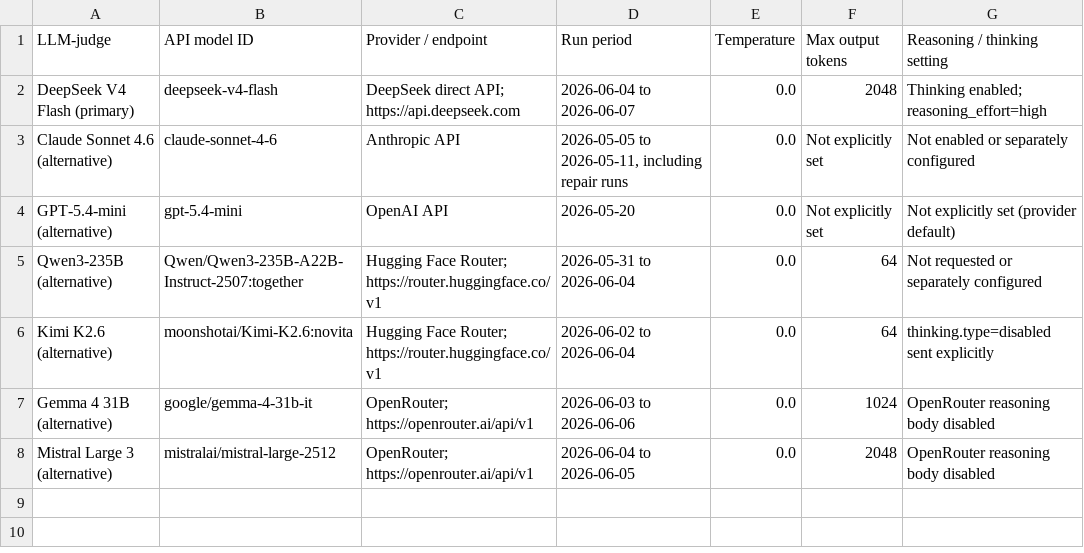
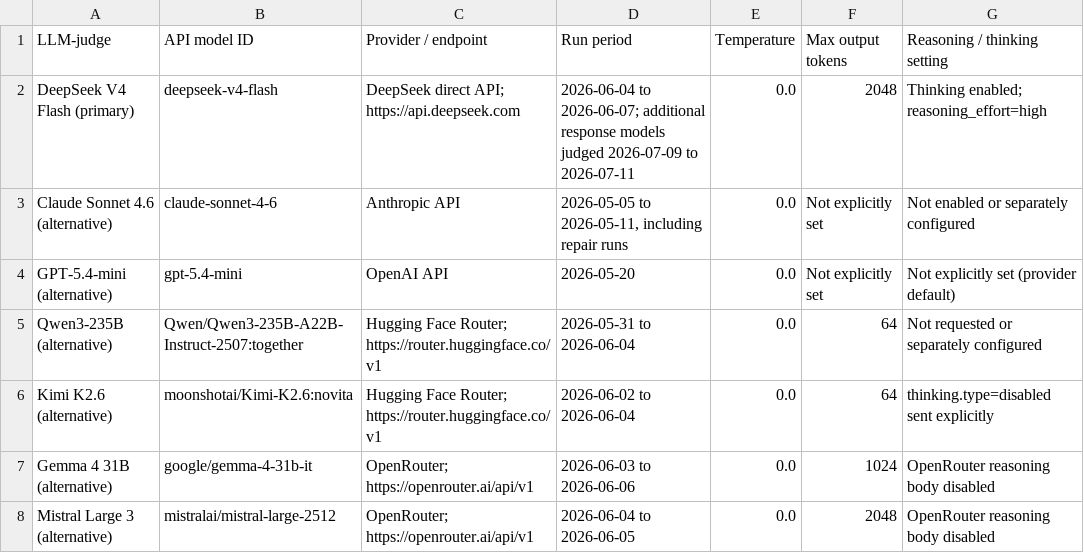
Before and after one commit to johann-UMR/biochatter, a CSV file: benchmark/medication_safety/model_settings/llm_judge_settings.csv, drawn as a sheet.

```diff
--- a/benchmark/medication_safety/model_settings/llm_judge_settings.csv
+++ b/benchmark/medication_safety/model_settings/llm_judge_settings.csv
@@ -1,3 +1,3 @@
 LLM-judge,API model ID,Provider / endpoint,Run period,Temperature,Max output tokens,Reasoning / thinking setting
-DeepSeek V4 Flash (primary),deepseek-v4-flash,DeepSeek direct API; https://api.deepseek.com,2026-06-04 to 2026-06-07,0.0,2048,Thinking enabled; reasoning_effort=high
+DeepSeek V4 Flash (primary),deepseek-v4-flash,DeepSeek direct API; https://api.deepseek.com,"2026-06-04 to 2026-06-07; additional response models judged 2026-07-09 to 2026-07-11",0.0,2048,Thinking enabled; reasoning_effort=high
 Claude Sonnet 4.6 (alternative),claude-sonnet-4-6,Anthropic API,"2026-05-05 to 2026-05-11, including repair runs",0.0,Not explicitly set,Not enabled or separately configured
```
Also changed, not shown: benchmark/medication_safety/file_manifest.csv, benchmark/medication_safety/model_settings/response_model_settings.csv, 22 other files.
